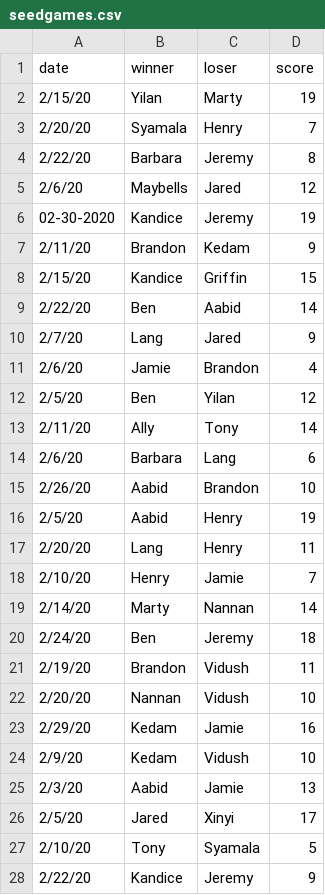
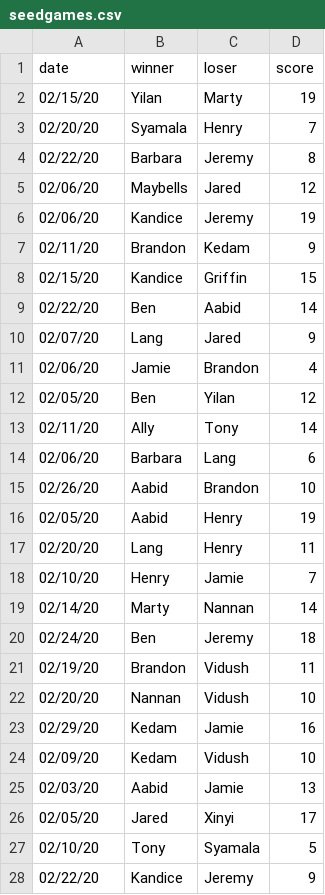
Before and after one commit to jbooth32/IndividualProject, a CSV file: lib/seeds/seedgames.csv, drawn as a sheet; only a part is shown; the diff covers the shown part only.

Commit message:
HW8 - edit db seeds

```diff
--- a/lib/seeds/seedgames.csv
+++ b/lib/seeds/seedgames.csv
@@ -1,28 +1,28 @@
 date,winner,loser,score
-2/15/20,Yilan,Marty,19
-2/20/20,Syamala,Henry,7
-2/22/20,Barbara,Jeremy,8
-2/6/20,Maybells,Jared,12
-02-30-2020,Kandice,Jeremy,19
-2/11/20,Brandon,Kedam,9
-2/15/20,Kandice,Griffin,15
-2/22/20,Ben,Aabid,14
-2/7/20,Lang,Jared,9
-2/6/20,Jamie,Brandon,4
-2/5/20,Ben,Yilan,12
-2/11/20,Ally,Tony,14
-2/6/20,Barbara,Lang,6
-2/26/20,Aabid,Brandon,10
-2/5/20,Aabid,Henry,19
-2/20/20,Lang,Henry,11
-2/10/20,Henry,Jamie,7
-2/14/20,Marty,Nannan,14
-2/24/20,Ben,Jeremy,18
-2/19/20,Brandon,Vidush,11
-2/20/20,Nannan,Vidush,10
-2/29/20,Kedam,Jamie,16
-2/9/20,Kedam,Vidush,10
-2/3/20,Aabid,Jamie,13
-2/5/20,Jared,Xinyi,17
-2/10/20,Tony,Syamala,5
-2/22/20,Kandice,Jeremy,9
+02/15/20,Yilan,Marty,19
+02/20/20,Syamala,Henry,7
+02/22/20,Barbara,Jeremy,8
+02/06/20,Maybells,Jared,12
+02/06/20,Kandice,Jeremy,19
+02/11/20,Brandon,Kedam,9
+02/15/20,Kandice,Griffin,15
+02/22/20,Ben,Aabid,14
+02/07/20,Lang,Jared,9
+02/06/20,Jamie,Brandon,4
+02/05/20,Ben,Yilan,12
+02/11/20,Ally,Tony,14
+02/06/20,Barbara,Lang,6
+02/26/20,Aabid,Brandon,10
+02/05/20,Aabid,Henry,19
+02/20/20,Lang,Henry,11
+02/10/20,Henry,Jamie,7
+02/14/20,Marty,Nannan,14
+02/24/20,Ben,Jeremy,18
+02/19/20,Brandon,Vidush,11
+02/20/20,Nannan,Vidush,10
+02/29/20,Kedam,Jamie,16
+02/09/20,Kedam,Vidush,10
+02/03/20,Aabid,Jamie,13
+02/05/20,Jared,Xinyi,17
+02/10/20,Tony,Syamala,5
+02/22/20,Kandice,Jeremy,9
```
Also changed, not shown: 73 edited cells elsewhere in this file, 1 other file.
